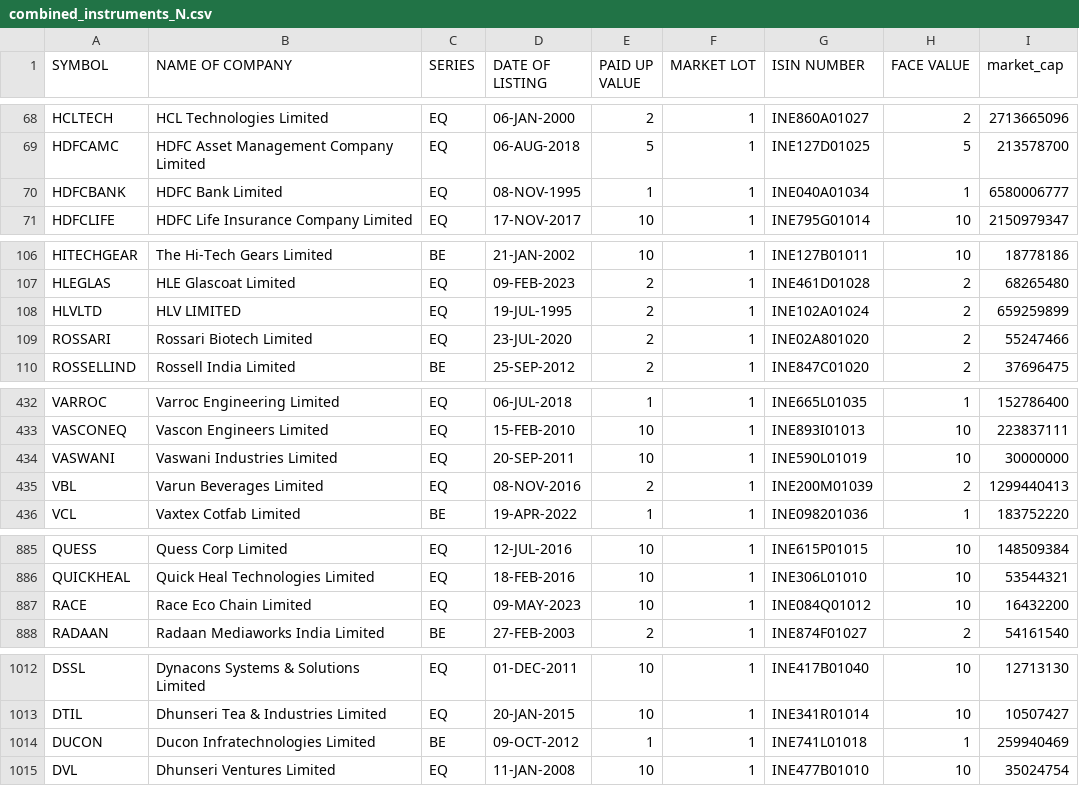
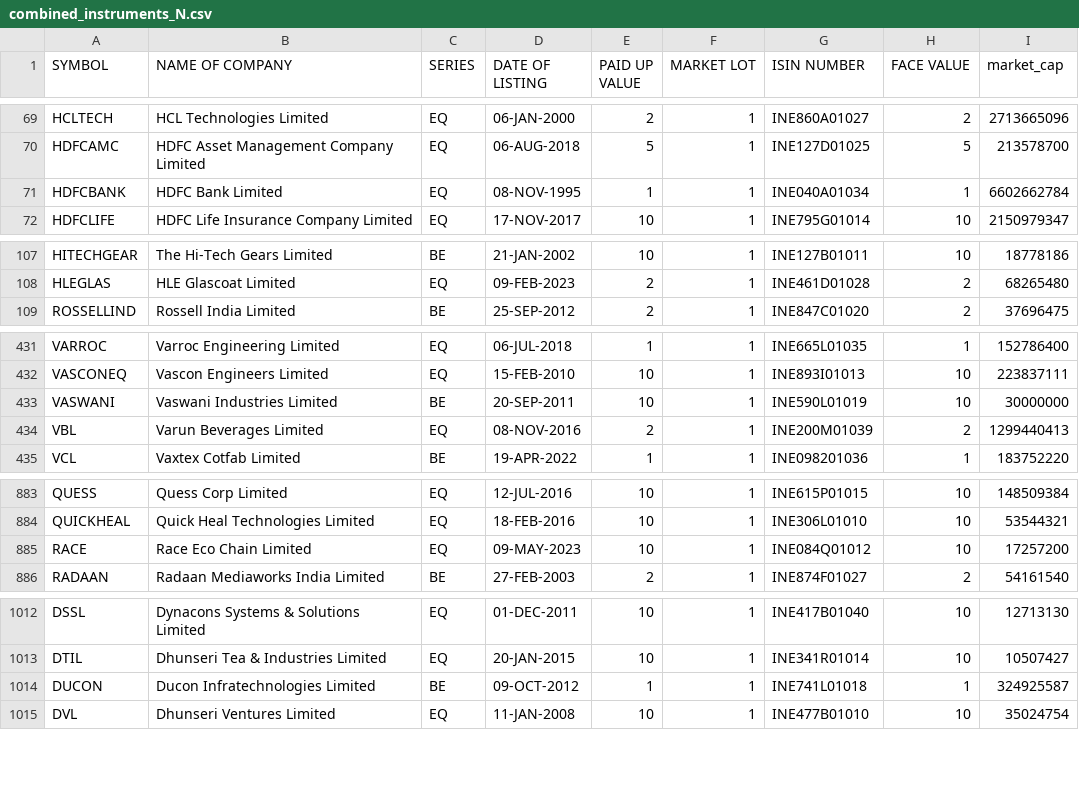
Before and after one commit to sggovtech/githubactions2, a CSV file: combined_instruments_N.csv, drawn as a sheet; only a part is shown, gaps mark what is left out; the diff covers the shown part only.

```diff
--- a/combined_instruments_N.csv
+++ b/combined_instruments_N.csv
@@ -69,3 +70,3 @@ HCLTECH,HCL Technologies Limited,EQ,06-JAN-2000,2,1,INE860A01027,2,2713665096
 HDFCAMC,HDFC Asset Management Company Limited,EQ,06-AUG-2018,5,1,INE127D01025,5,213578700
-HDFCBANK,HDFC Bank Limited,EQ,08-NOV-1995,1,1,INE040A01034,1,6580006777
+HDFCBANK,HDFC Bank Limited,EQ,08-NOV-1995,1,1,INE040A01034,1,6602662784
 HDFCLIFE,HDFC Life Insurance Company Limited,EQ,17-NOV-2017,10,1,INE795G01014,10,2150979347
@@ -107,4 +108,2 @@ HITECHGEAR,The Hi-Tech Gears Limited,BE,21-JAN-2002,10,1,INE127B01011,10,1877818
 HLEGLAS,HLE Glascoat Limited,EQ,09-FEB-2023,2,1,INE461D01028,2,68265480
-HLVLTD,HLV LIMITED,EQ,19-JUL-1995,2,1,INE102A01024,2,659259899
-ROSSARI,Rossari Biotech Limited,EQ,23-JUL-2020,2,1,INE02A801020,2,55247466
 ROSSELLIND,Rossell India Limited,BE,25-SEP-2012,2,1,INE847C01020,2,37696475
@@ -433,3 +432,3 @@ VARROC,Varroc Engineering Limited,EQ,06-JUL-2018,1,1,INE665L01035,1,152786400
 VASCONEQ,Vascon Engineers Limited,EQ,15-FEB-2010,10,1,INE893I01013,10,223837111
-VASWANI,Vaswani Industries Limited,EQ,20-SEP-2011,10,1,INE590L01019,10,30000000
+VASWANI,Vaswani Industries Limited,BE,20-SEP-2011,10,1,INE590L01019,10,30000000
 VBL,Varun Beverages Limited,EQ,08-NOV-2016,2,1,INE200M01039,2,1299440413
@@ -886,3 +884,3 @@ QUESS,Quess Corp Limited,EQ,12-JUL-2016,10,1,INE615P01015,10,148509384
 QUICKHEAL,Quick Heal Technologies Limited,EQ,18-FEB-2016,10,1,INE306L01010,10,53544321
-RACE,Race Eco Chain Limited,EQ,09-MAY-2023,10,1,INE084Q01012,10,16432200
+RACE,Race Eco Chain Limited,EQ,09-MAY-2023,10,1,INE084Q01012,10,17257200
 RADAAN,Radaan Mediaworks India Limited,BE,27-FEB-2003,2,1,INE874F01027,2,54161540
@@ -1013,3 +1013,3 @@ DSSL,Dynacons Systems & Solutions Limited,EQ,01-DEC-2011,10,1,INE417B01040,10,12
 DTIL,Dhunseri Tea & Industries Limited,EQ,20-JAN-2015,10,1,INE341R01014,10,10507427
-DUCON,Ducon Infratechnologies Limited,BE,09-OCT-2012,1,1,INE741L01018,1,259940469
+DUCON,Ducon Infratechnologies Limited,BE,09-OCT-2012,1,1,INE741L01018,1,324925587
 DVL,Dhunseri Ventures Limited,EQ,11-JAN-2008,10,1,INE477B01010,10,35024754
```
Also changed, not shown: 1 added row, 2 removed rows, 4 moved rows and 9 edited cells elsewhere in this file.
